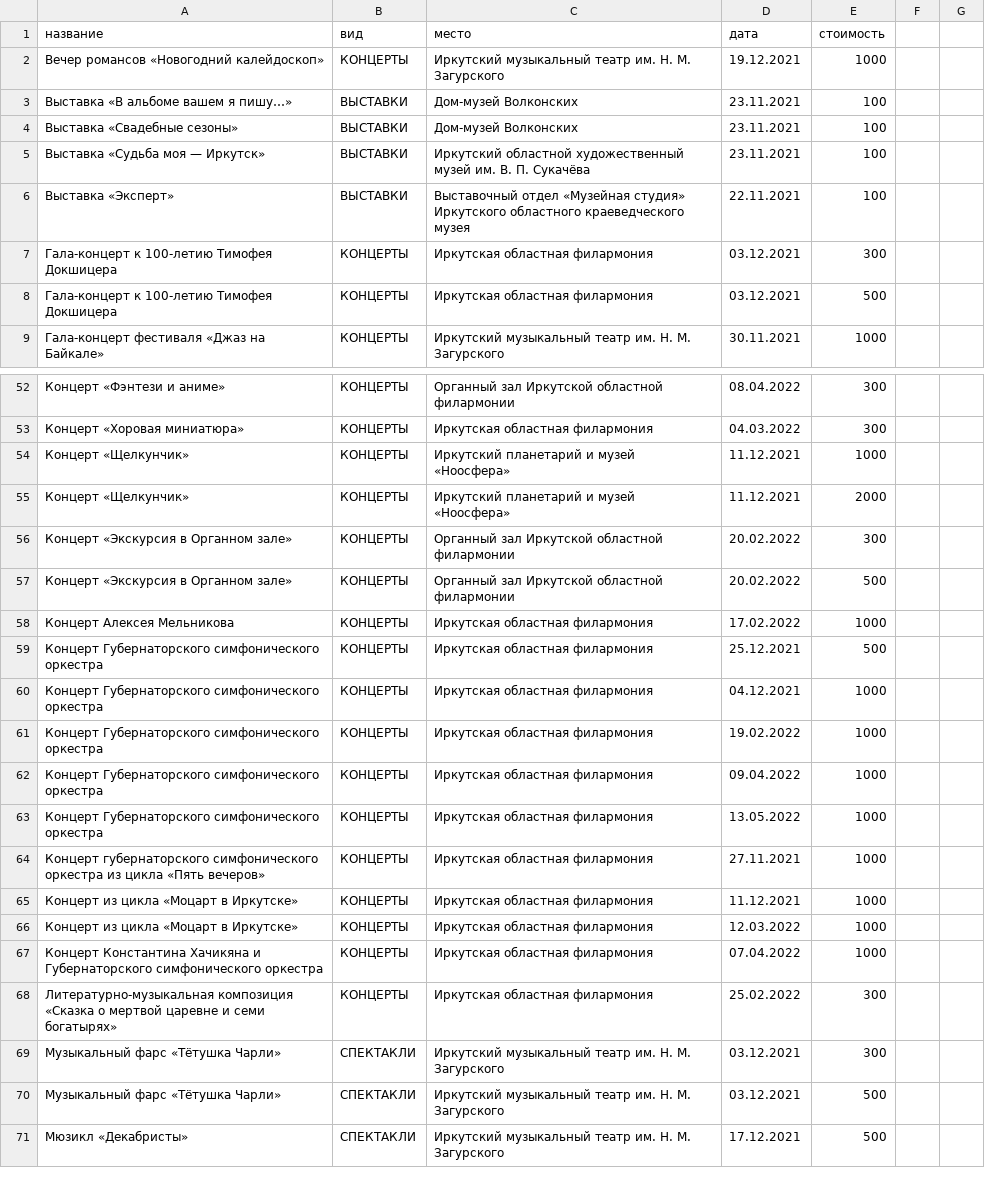
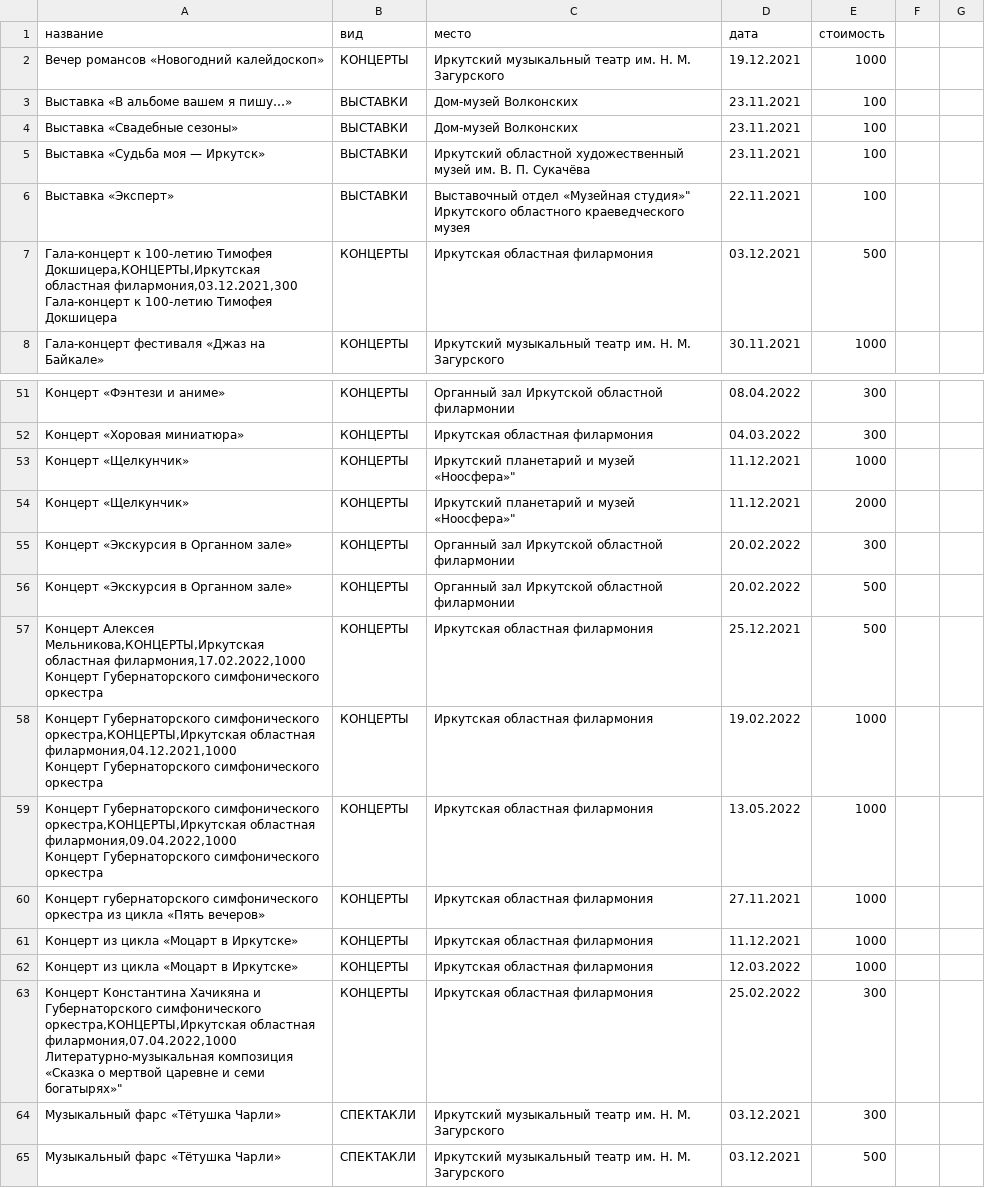
Before and after one commit to yupest/nto, a CSV file: НТИ-2021/pushkin.csv, drawn as a sheet; only a part is shown, gaps mark what is left out; the shorter side is filled out with more unchanged rows; the diff covers the shown part only.

```diff
--- a/НТИ-2021/pushkin.csv
+++ b/НТИ-2021/pushkin.csv
@@ -6,3 +6,3 @@
-Выставка «Эксперт»,ВЫСТАВКИ,Выставочный отдел «Музейная студия» Иркутского областного краеведческого музея,22.11.2021,100
-Гала-концерт к 100-летию Тимофея Докшицера,КОНЦЕРТЫ,Иркутская областная филармония,03.12.2021,300
-Гала-концерт к 100-летию Тимофея Докшицера,КОНЦЕРТЫ,Иркутская областная филармония,03.12.2021,500
+"Выставка «Эксперт»",ВЫСТАВКИ,Выставочный отдел «Музейная студия»" Иркутского областного краеведческого музея,22.11.2021,100
+"Гала-концерт к 100-летию Тимофея Докшицера,КОНЦЕРТЫ,Иркутская областная филармония,03.12.2021,300
+"Гала-концерт к 100-летию Тимофея Докшицера,КОНЦЕРТЫ,Иркутская областная филармония,03.12.2021,500
@@ -54,2 +54,2 @@
-Концерт «Щелкунчик»,КОНЦЕРТЫ,Иркутский планетарий и музей «Ноосфера»,11.12.2021,1000
-Концерт «Щелкунчик»,КОНЦЕРТЫ,Иркутский планетарий и музей «Ноосфера»,11.12.2021,2000
+"Концерт «Щелкунчик»",КОНЦЕРТЫ,Иркутский планетарий и музей «Ноосфера»",11.12.2021,1000
+"Концерт «Щелкунчик»",КОНЦЕРТЫ,Иркутский планетарий и музей «Ноосфера»",11.12.2021,2000
@@ -58,6 +58,6 @@
-Концерт Алексея Мельникова,КОНЦЕРТЫ,Иркутская областная филармония,17.02.2022,1000
-Концерт Губернаторского симфонического оркестра,КОНЦЕРТЫ,Иркутская областная филармония,25.12.2021,500
-Концерт Губернаторского симфонического оркестра,КОНЦЕРТЫ,Иркутская областная филармония,04.12.2021,1000
-Концерт Губернаторского симфонического оркестра,КОНЦЕРТЫ,Иркутская областная филармония,19.02.2022,1000
-Концерт Губернаторского симфонического оркестра,КОНЦЕРТЫ,Иркутская областная филармония,09.04.2022,1000
-Концерт Губернаторского симфонического оркестра,КОНЦЕРТЫ,Иркутская областная филармония,13.05.2022,1000
+"Концерт Алексея Мельникова,КОНЦЕРТЫ,Иркутская областная филармония,17.02.2022,1000
+"Концерт Губернаторского симфонического оркестра,КОНЦЕРТЫ,Иркутская областная филармония,25.12.2021,500
+"Концерт Губернаторского симфонического оркестра,КОНЦЕРТЫ,Иркутская областная филармония,04.12.2021,1000
+"Концерт Губернаторского симфонического оркестра,КОНЦЕРТЫ,Иркутская областная филармония,19.02.2022,1000
+"Концерт Губернаторского симфонического оркестра,КОНЦЕРТЫ,Иркутская областная филармония,09.04.2022,1000
+"Концерт Губернаторского симфонического оркестра,КОНЦЕРТЫ,Иркутская областная филармония,13.05.2022,1000
@@ -67,2 +67,2 @@
-Концерт Константина Хачикяна и Губернаторского симфонического оркестра,КОНЦЕРТЫ,Иркутская областная филармония,07.04.2022,1000
-Литературно-музыкальная композиция «Сказка о мертвой царевне и семи богатырях»,КОНЦЕРТЫ,Иркутская областная филармония,25.02.2022,300
+"Концерт Константина Хачикяна и Губернаторского симфонического оркестра,КОНЦЕРТЫ,Иркутская областная филармония,07.04.2022,1000
+"Литературно-музыкальная композиция «Сказка о мертвой царевне и семи богатырях»",КОНЦЕРТЫ,Иркутская областная филармония,25.02.2022,300
```
Also changed, not shown: 10 added rows, 10 removed rows and 13 edited cells elsewhere in this file.
